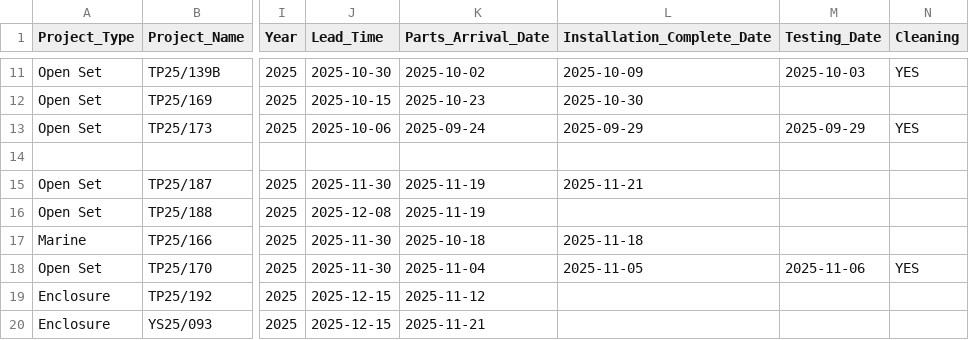
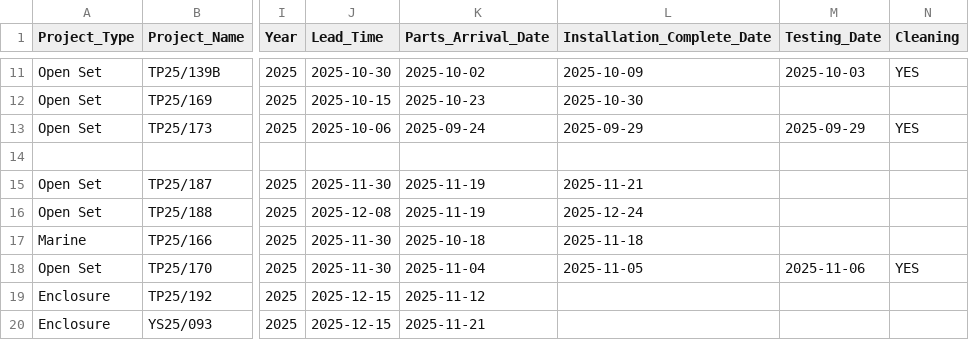
Before and after one commit to goldenfootballboy-create/yip-shing-dashboard, a CSV file: projects.csv, drawn as a sheet; only a part is shown, gaps mark what is left out; the diff names each change by its address in the sheet, - before the commit and + after, or states it on an @@ line.

Commit message:
Update projects.csv

```diff
--- a/projects.csv
+++ b/projects.csv
-L16 (Installation_Complete_Date): (empty)
+L16 (Installation_Complete_Date): 2025-12-24
```
